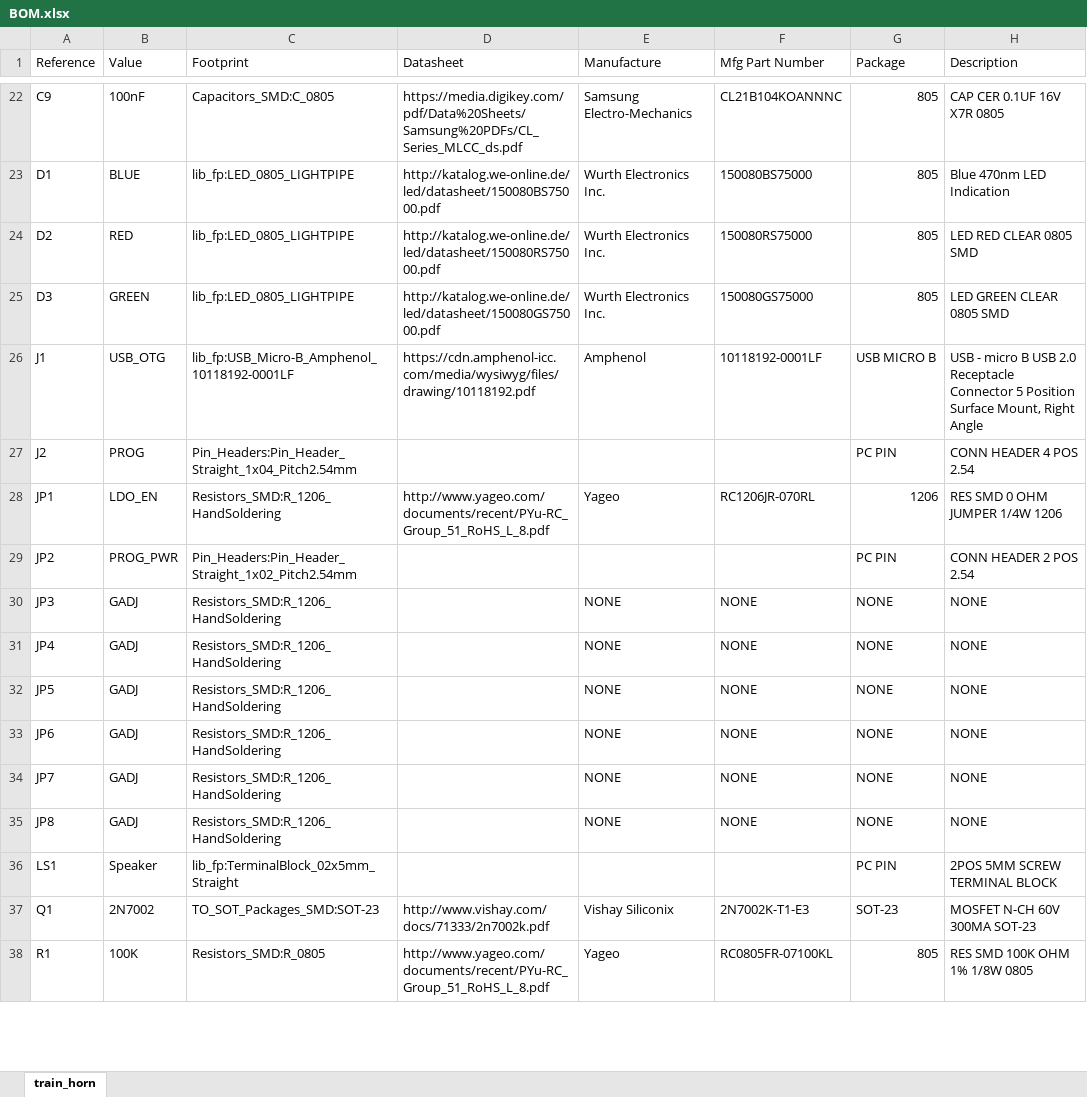
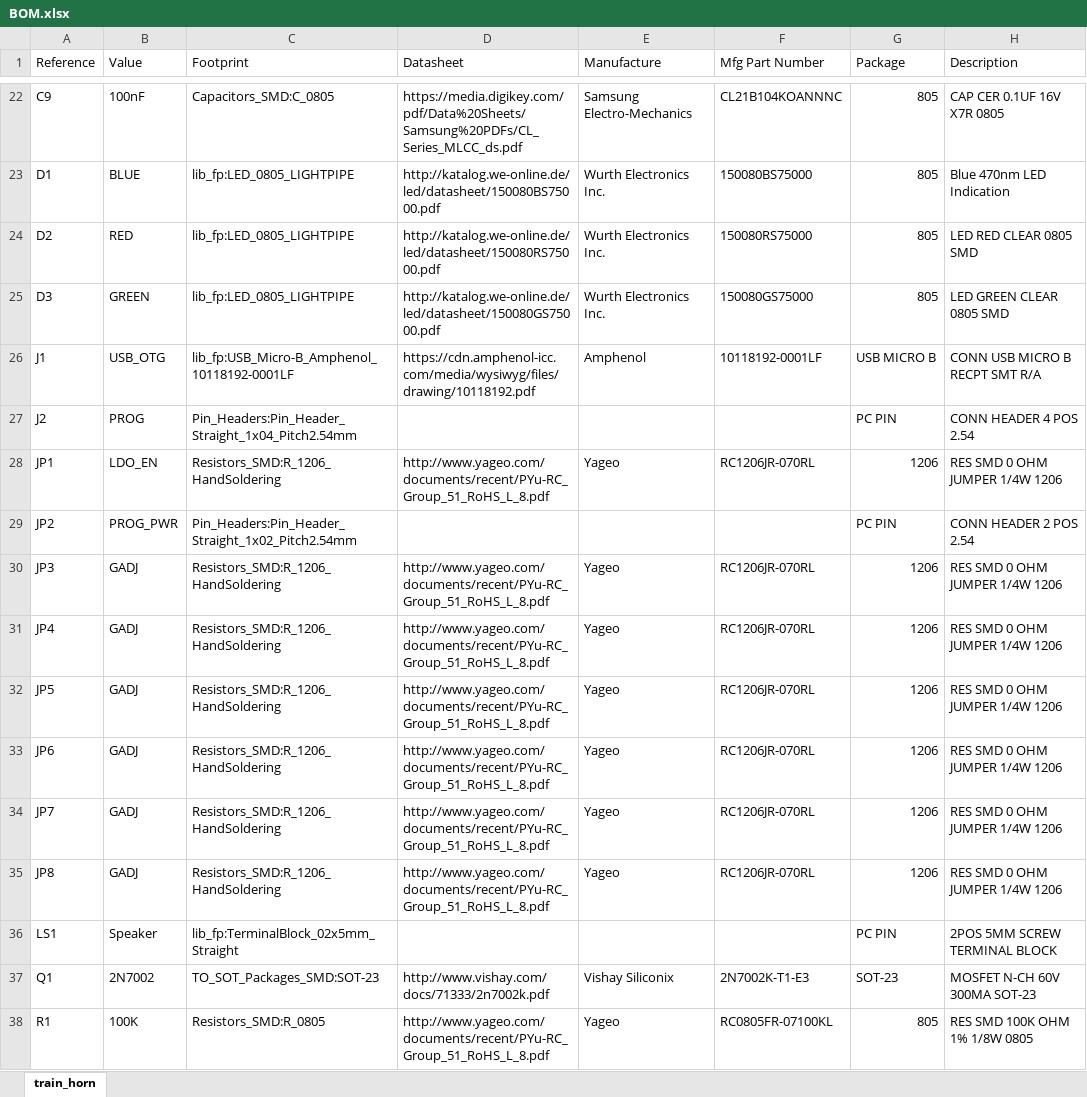
Before and after one commit to sdp8483/train_horn, an Excel workbook: BOM.xlsx, sheet train_horn, drawn as a sheet; only a part is shown, gaps mark what is left out; values as stored, in another font and other column widths than the file's, no borders; table styles not drawn; the diff covers the shown part only; the diff names each change by its address in the sheet, - before the commit and + after, or states it on an @@ line.

Commit message:
update BOM with corrected fields
Removed TP from bom list

```diff
--- a/BOM.xlsx (sheet train_horn)
+++ b/BOM.xlsx (sheet train_horn)
-H26 (Description): USB - micro B USB 2.0 Receptacle Connector 5 Position Surface Mount, Right Angle
+H26 (Description): CONN USB MICRO B RECPT SMT R/A
-D30:D35 (Datasheet): (empty)
+D30:D35 (Datasheet): http://www.yageo.com/documents/recent/PYu-RC_Group_51_RoHS_L_8.pdf
-E30:E35 (Manufacture): NONE
+E30:E35 (Manufacture): Yageo
-F30:F35 (Mfg Part Number): NONE
+F30:F35 (Mfg Part Number): RC1206JR-070RL
-G30:G35 (Package): NONE
+G30:G35 (Package): 1206
-H30:H35 (Description): NONE
+H30:H35 (Description): RES SMD 0 OHM JUMPER 1/4W 1206
```
Also changed, not shown: 5 removed rows and 18 edited cells elsewhere in this sheet.
